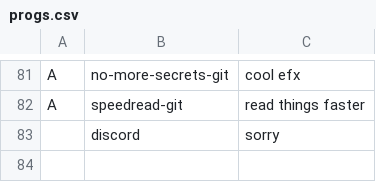
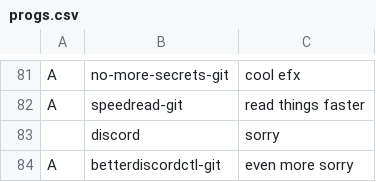
Before and after one commit to GabriWar/LARBS, a CSV file: progs.csv, drawn as a sheet; only a part is shown, gaps mark what is left out; the diff names each change by its address in the sheet, - before the commit and + after, or states it on an @@ line.

Commit message:
Update progs.csv

```diff
--- a/progs.csv
+++ b/progs.csv
+row 84: A | betterdiscordctl-git | even more sorry
```
